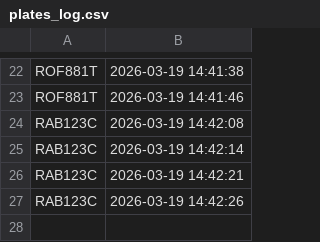
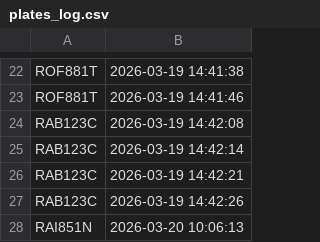
Before and after one commit to Germanium-Jeremy/Car_Plate_Reader, a CSV file: data/logs/plates_log.csv, drawn as a sheet; only a part is shown, gaps mark what is left out; the diff names each change by its address in the sheet, - before the commit and + after, or states it on an @@ line.

```diff
--- a/data/logs/plates_log.csv
+++ b/data/logs/plates_log.csv
+row 28: RAI851N | 2026-03-20 10:06:13
```
Also changed, not shown: 2 other files.
